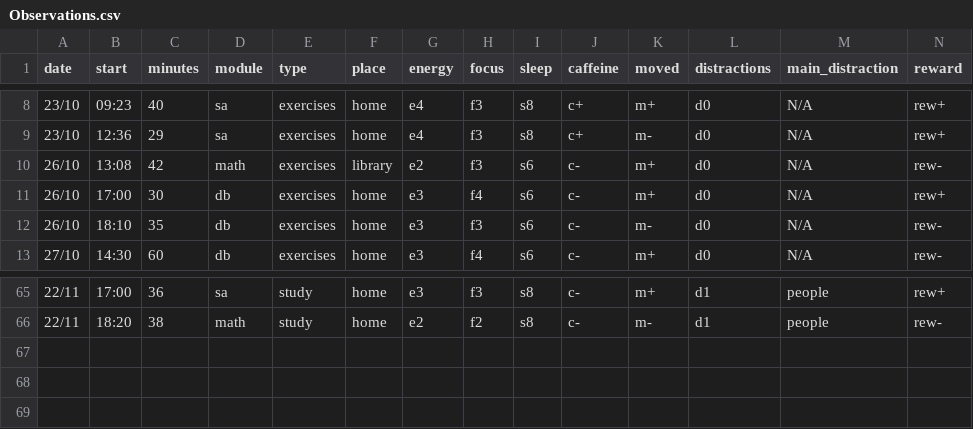
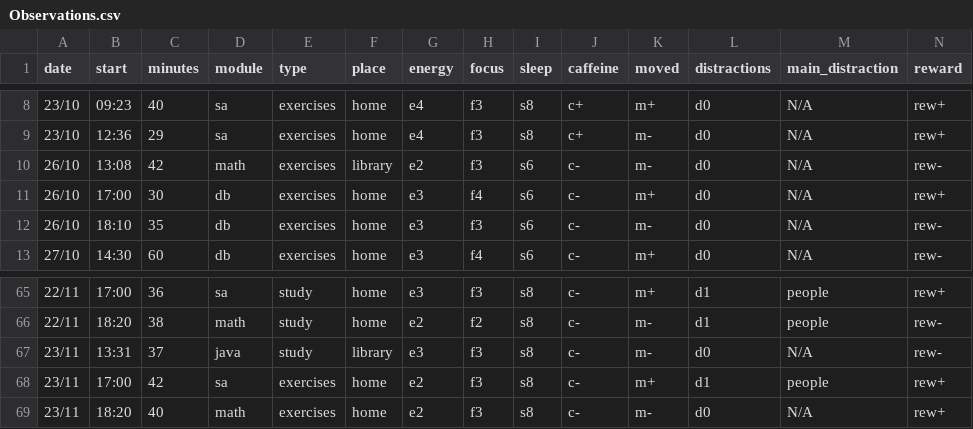
Before and after one commit to MrAnonymous1426/My-Dear-Data, a CSV file: data/Observations.csv, drawn as a sheet; only a part is shown, gaps mark what is left out.

Commit message:
Fix formatting issues in Observations.csv

```diff
--- a/data/Observations.csv
+++ b/data/Observations.csv
@@ -9,3 +9,3 @@ date,start,minutes,module,type,place,energy,focus,sleep,caffeine,moved,distracti
 23/10,	12:36,	29,	sa,	exercises,	home,	e4,	f3,	s8,	c+,	m-,	d0,	N/A,	rew+
-26/10,	13:08,	42,	math,	exercises,	library,	e2,	f3,	s6,	c-,	m+,	d0,	N/A,	rew-
+26/10,	13:08,	42,	math,	exercises,	library,	e2,	f3,	s6,	c-,	m-,	d0,	N/A,	rew-
 26/10,	17:00,	30,	db,	exercises,	home,	e3,	f4,	s6,	c-,	m+,	d0,	N/A,	rew+
@@ -66 +66,4 @@ date,start,minutes,module,type,place,energy,focus,sleep,caffeine,moved,distracti
 22/11,	 18:20,	38,	math,	study,	home,	e2,	f2,	s8,	c-,	m-,	d1,	people,	rew-
+23/11,	13:31,	37,	java,	study,	library,	e3,	f3,	s8,	c-,	m-,	d0,	N/A,	rew-
+23/11,	17:00,	42,	sa,	exercises,	home,	e2,	f3,	s8,	c-,	m+,	d1,	people,	rew+
+23/11,	18:20,	40,	math,	exercises,	home,	e2,	f3,	s8,	c-,	m-,	d0,	N/A,	rew+
```
